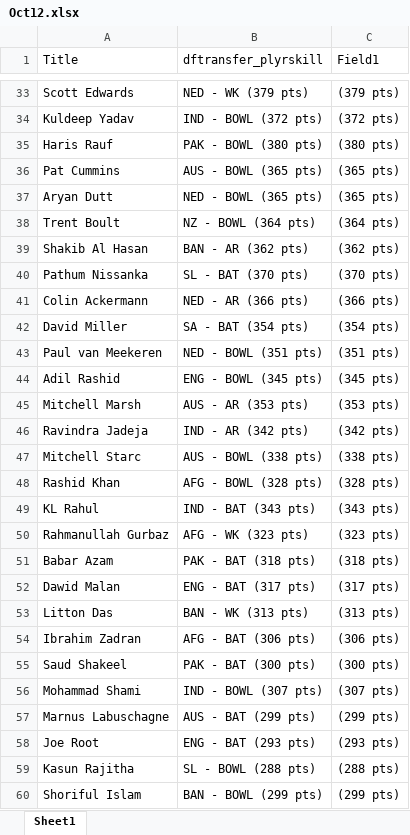
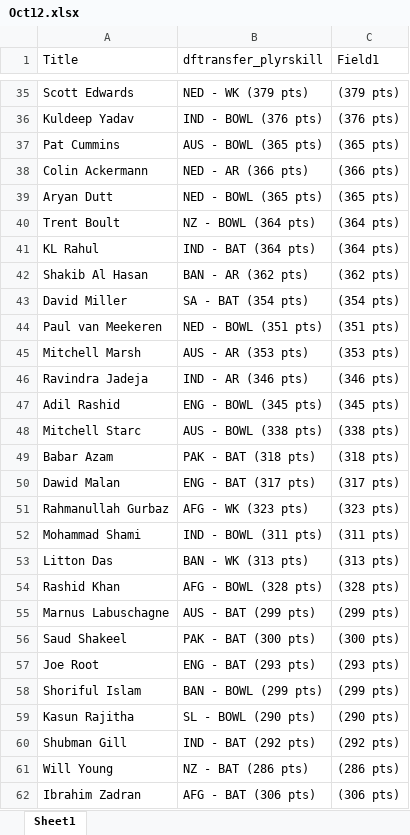
Before and after one commit to VishnuR123/Points-Table-React, an Excel workbook: public/Oct12.xlsx, sheet Sheet1, drawn as a sheet; only a part is shown, gaps mark what is left out; values as stored, in another font and other column widths than the file's, no borders; removed rows and columns are numbered as before the commit, all else as after; the diff covers the shown part only; the diff names each change by its address in the sheet, - before the commit and + after, or states it on an @@ line.

```diff
--- a/public/Oct12.xlsx (sheet Sheet1)
+++ b/public/Oct12.xlsx (sheet Sheet1)
-B36 (dftransfer_plyrskill): IND - BOWL (372 pts)
+B36 (dftransfer_plyrskill): IND - BOWL (376 pts)
-C36 (Field1): (372 pts)
+C36 (Field1): (376 pts)
@@ row 35 moved to row 34: Haris Rauf @@
@@ row 41 moved to row 38: Colin Ackermann @@
+row 41: KL Rahul | IND - BAT (364 pts) | (364 pts)
-row 40: Pathum Nissanka | SL - BAT (370 pts) | (370 pts)
+row 46: Ravindra Jadeja | IND - AR (346 pts) | (346 pts)
-row 46: Ravindra Jadeja | IND - AR (342 pts) | (342 pts)
-row 49: KL Rahul | IND - BAT (343 pts) | (343 pts)
@@ row 50 moved to row 51: Rahmanullah Gurbaz @@
+row 52: Mohammad Shami | IND - BOWL (311 pts) | (311 pts)
@@ row 48 moved to row 54: Rashid Khan @@
@@ row 57 moved to row 55: Marnus Labuschagne @@
@@ row 55 moved to row 56: Saud Shakeel @@
@@ row 58 moved to row 57: Joe Root @@
@@ row 60 moved to row 58: Shoriful Islam @@
+row 59: Kasun Rajitha | SL - BOWL (290 pts) | (290 pts)
+row 60: Shubman Gill | IND - BAT (292 pts) | (292 pts)
-row 56: Mohammad Shami | IND - BOWL (307 pts) | (307 pts)
-row 59: Kasun Rajitha | SL - BOWL (288 pts) | (288 pts)
```
Also changed, not shown: 16 added rows, 15 removed rows, 33 moved rows and 4 edited cells elsewhere in this sheet.
